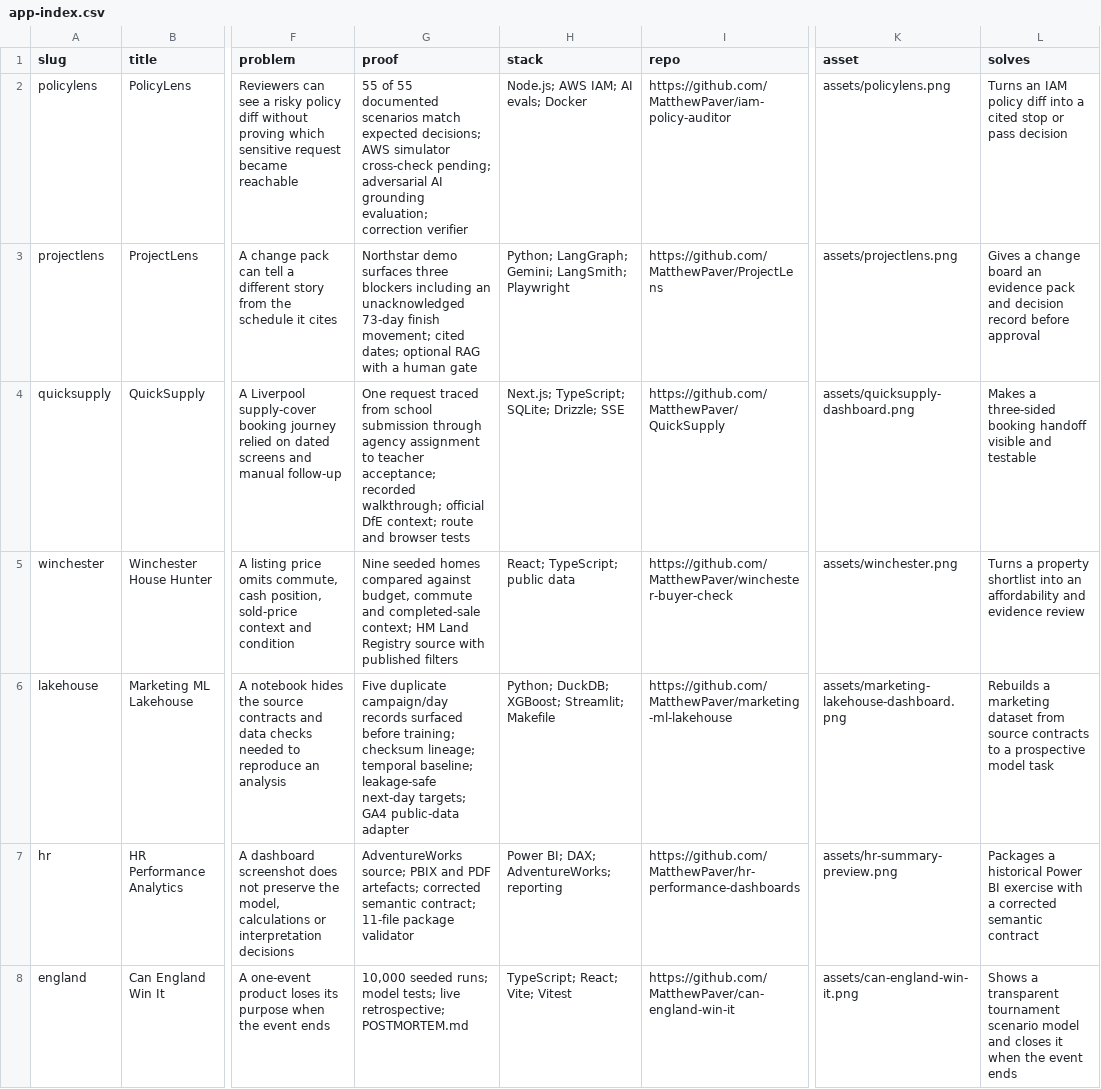
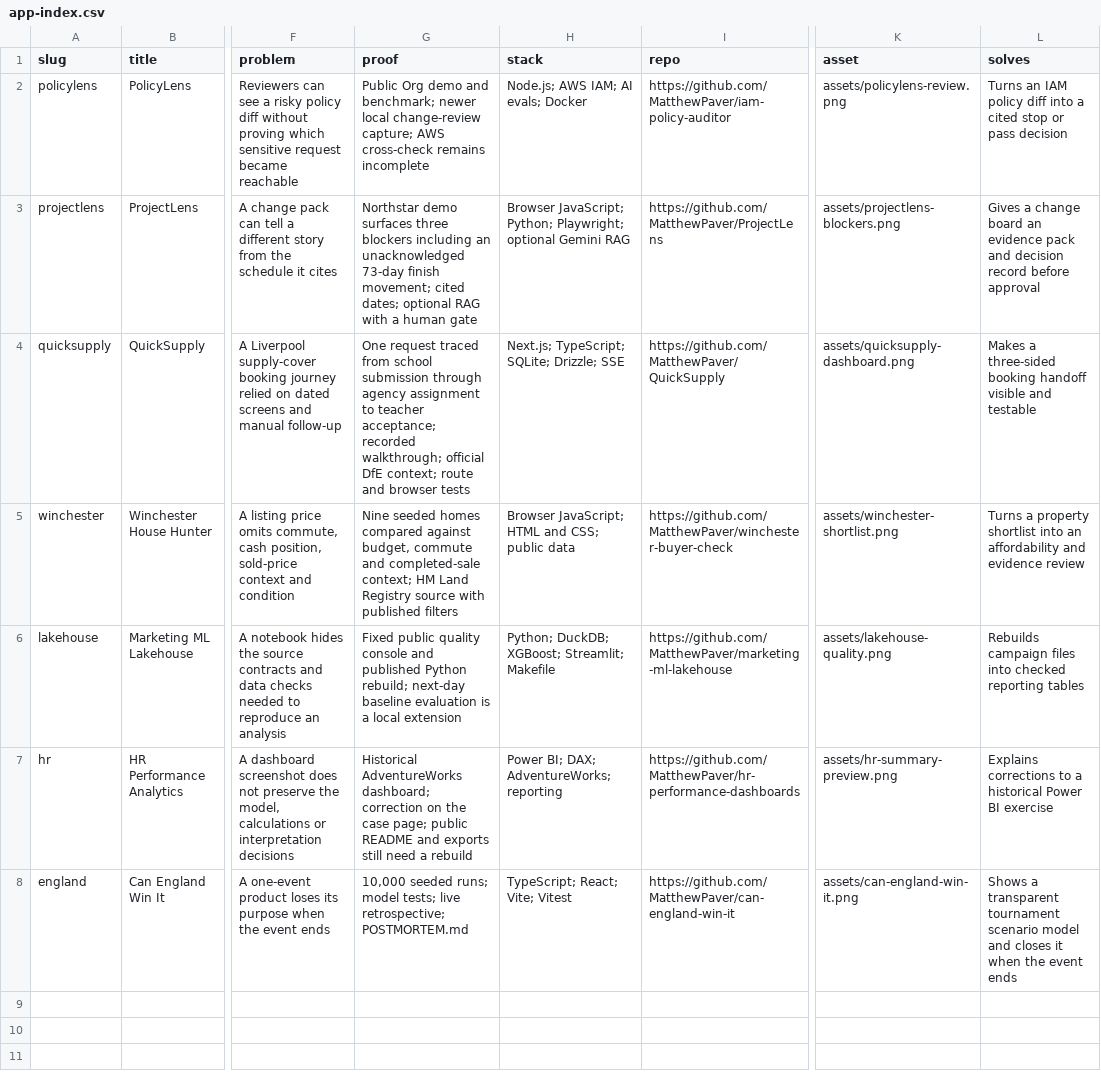
Before and after one commit to MatthewPaver/MatthewPaver.github.io, a CSV file: store/app-index.csv, drawn as a sheet; only a part is shown, gaps mark what is left out; the diff names each change by its address in the sheet, - before the commit and + after, or states it on an @@ line.

Commit message:
feat: publish curated portfolio and accessible project catalogue

```diff
--- a/store/app-index.csv
+++ b/store/app-index.csv
-G2 (proof): 55 of 55 documented scenarios match expected decisions; AWS simulator cross-check pending; adversarial AI grounding evaluation; correction verifier
+G2 (proof): Public Org demo and benchmark; newer local change-review capture; AWS cross-check remains incomplete
-K2 (asset): assets/policylens.png
+K2 (asset): assets/policylens-review.png
-H3 (stack): Python; LangGraph; Gemini; LangSmith; Playwright
+H3 (stack): Browser JavaScript; Python; Playwright; optional Gemini RAG
-K3 (asset): assets/projectlens.png
+K3 (asset): assets/projectlens-blockers.png
-H5 (stack): React; TypeScript; public data
+H5 (stack): Browser JavaScript; HTML and CSS; public data
-K5 (asset): assets/winchester.png
+K5 (asset): assets/winchester-shortlist.png
-G6 (proof): Five duplicate campaign/day records surfaced before training; checksum lineage; temporal baseline; leakage-safe next-day targets; GA4 public-data adapter
+G6 (proof): Fixed public quality console and published Python rebuild; next-day baseline evaluation is a local extension
-K6 (asset): assets/marketing-lakehouse-dashboard.png
+K6 (asset): assets/lakehouse-quality.png
-L6 (solves): Rebuilds a marketing dataset from source contracts to a prospective model task
+L6 (solves): Rebuilds campaign files into checked reporting tables
-G7 (proof): AdventureWorks source; PBIX and PDF artefacts; corrected semantic contract; 11-file package validator
+G7 (proof): Historical AdventureWorks dashboard; correction on the case page; public README and exports still need a rebuild
-L7 (solves): Packages a historical Power BI exercise with a corrected semantic contract
+L7 (solves): Explains corrections to a historical Power BI exercise
```
Also changed, not shown: 58 other files.
